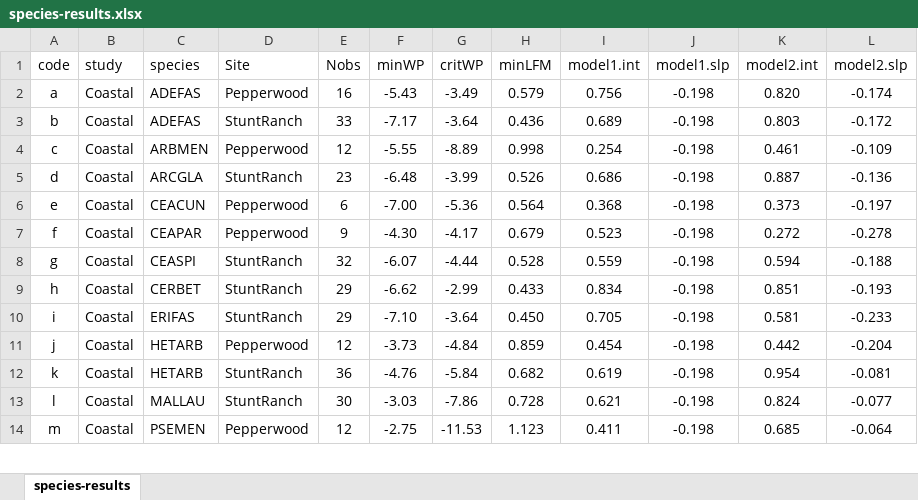
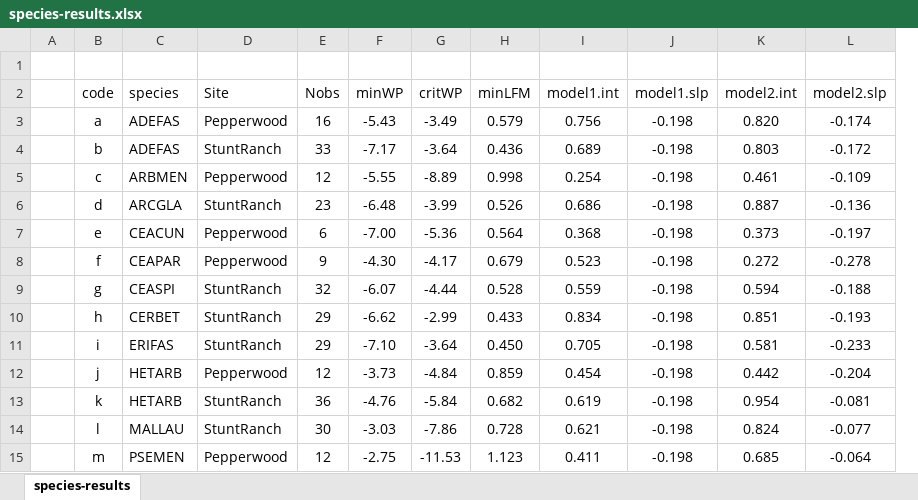
Before and after one commit to dackerly/PepperwoodLFM, an Excel workbook: results/species-results.xlsx, sheet species-results, drawn as a sheet; only a part is shown; values as stored, in another font and other column widths than the file's, no borders; removed rows and columns are numbered as before the commit, all else as after; the diff names each change by its address in the sheet, - before the commit and + after, or states it on an @@ line.

```diff
--- a/results/species-results.xlsx (sheet species-results)
+++ b/results/species-results.xlsx (sheet species-results)
+column A, empty
-column B (study), rows 2-14: all Coastal
+row 1: (empty)
```
Also changed, not shown: 2 other files.
